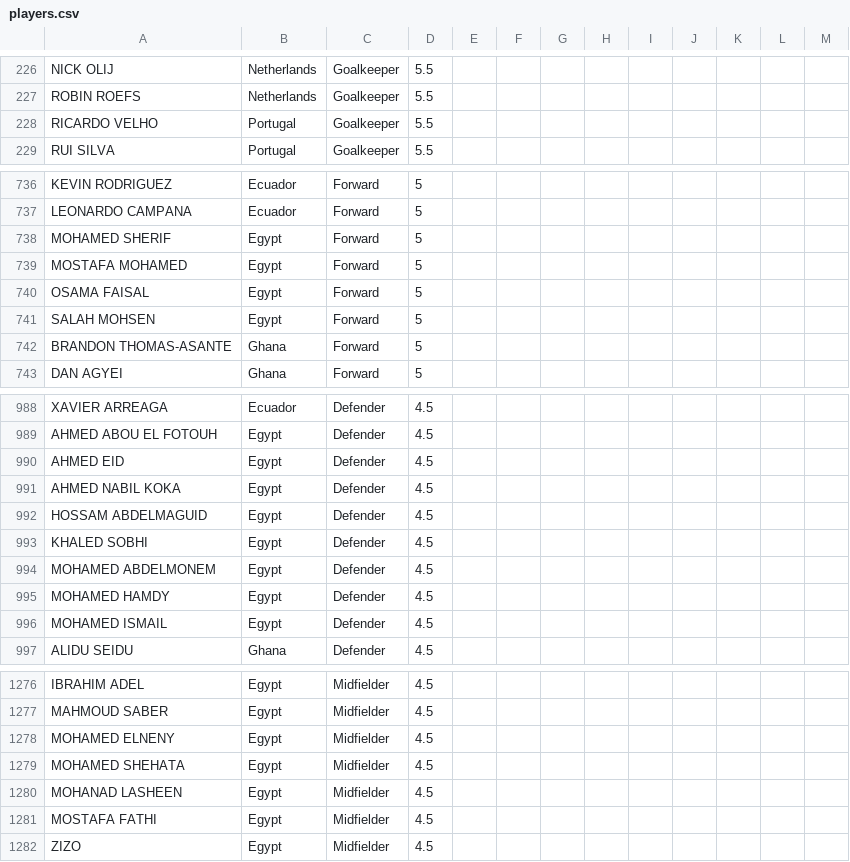
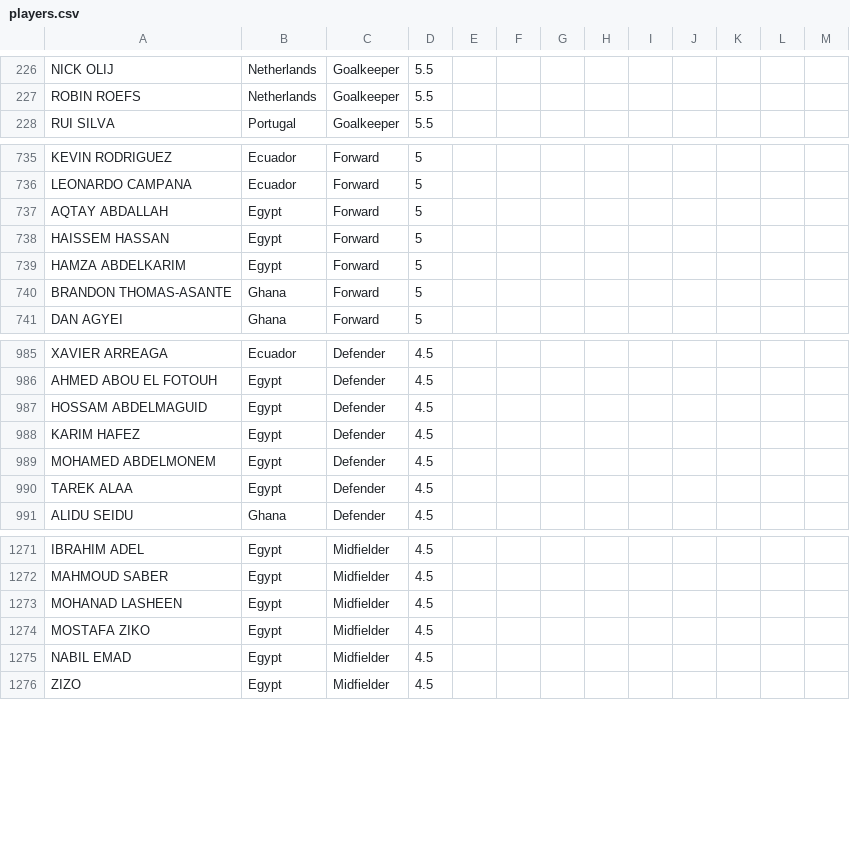
Before and after one commit to jmrbarratt/world-cup-2026-fantasy-football, a CSV file: data/players.csv, drawn as a sheet; only a part is shown, gaps mark what is left out; the diff covers the shown part only.

Commit message:
Update players.csv

```diff
--- a/data/players.csv
+++ b/data/players.csv
@@ -227,3 +227,2 @@ NICK OLIJ,Netherlands,Goalkeeper,5.5,,,,,,,,,
 ROBIN ROEFS,Netherlands,Goalkeeper,5.5,,,,,,,,,
-RICARDO VELHO,Portugal,Goalkeeper,5.5,,,,,,,,,
 RUI SILVA,Portugal,Goalkeeper,5.5,,,,,,,,,
@@ -737,6 +736,5 @@ KEVIN RODRIGUEZ,Ecuador,Forward,5,,,,,,,,,
 LEONARDO CAMPANA,Ecuador,Forward,5,,,,,,,,,
-MOHAMED SHERIF,Egypt,Forward,5,,,,,,,,,
-MOSTAFA MOHAMED,Egypt,Forward,5,,,,,,,,,
-OSAMA FAISAL,Egypt,Forward,5,,,,,,,,,
-SALAH MOHSEN,Egypt,Forward,5,,,,,,,,,
+AQTAY ABDALLAH,Egypt,Forward,5,,,,,,,,,
+HAISSEM HASSAN,Egypt,Forward,5,,,,,,,,,
+HAMZA ABDELKARIM,Egypt,Forward,5,,,,,,,,,
 BRANDON THOMAS-ASANTE,Ghana,Forward,5,,,,,,,,,
@@ -989,9 +986,6 @@ XAVIER ARREAGA,Ecuador,Defender,4.5,,,,,,,,,
 AHMED ABOU EL FOTOUH,Egypt,Defender,4.5,,,,,,,,,
-AHMED EID,Egypt,Defender,4.5,,,,,,,,,
-AHMED NABIL KOKA,Egypt,Defender,4.5,,,,,,,,,
 HOSSAM ABDELMAGUID,Egypt,Defender,4.5,,,,,,,,,
-KHALED SOBHI,Egypt,Defender,4.5,,,,,,,,,
+KARIM HAFEZ,Egypt,Defender,4.5,,,,,,,,,
 MOHAMED ABDELMONEM,Egypt,Defender,4.5,,,,,,,,,
-MOHAMED HAMDY,Egypt,Defender,4.5,,,,,,,,,
-MOHAMED ISMAIL,Egypt,Defender,4.5,,,,,,,,,
+TAREK ALAA,Egypt,Defender,4.5,,,,,,,,,
 ALIDU SEIDU,Ghana,Defender,4.5,,,,,,,,,
@@ -1277,6 +1272,5 @@ IBRAHIM ADEL,Egypt,Midfielder,4.5,,,,,,,,,
 MAHMOUD SABER,Egypt,Midfielder,4.5,,,,,,,,,
-MOHAMED ELNENY,Egypt,Midfielder,4.5,,,,,,,,,
-MOHAMED SHEHATA,Egypt,Midfielder,4.5,,,,,,,,,
 MOHANAD LASHEEN,Egypt,Midfielder,4.5,,,,,,,,,
-MOSTAFA FATHI,Egypt,Midfielder,4.5,,,,,,,,,
+MOSTAFA ZIKO,Egypt,Midfielder,4.5,,,,,,,,,
+NABIL EMAD,Egypt,Midfielder,4.5,,,,,,,,,
 ZIZO,Egypt,Midfielder,4.5,,,,,,,,,
```
Also changed, not shown: 1 added row, 1 removed row and 2 edited cells elsewhere in this file.
